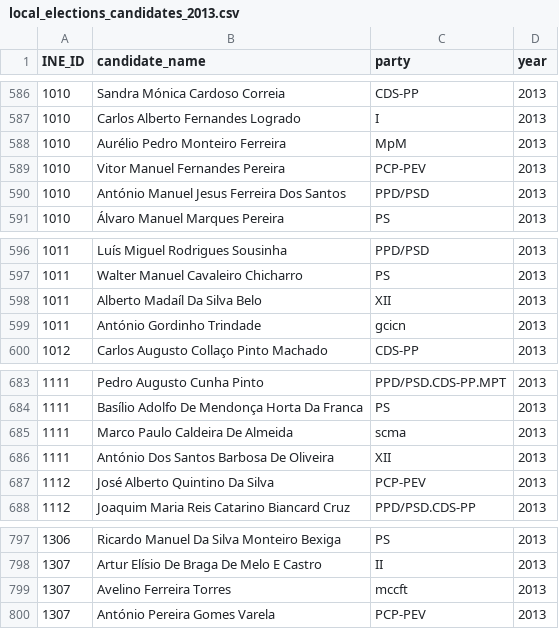
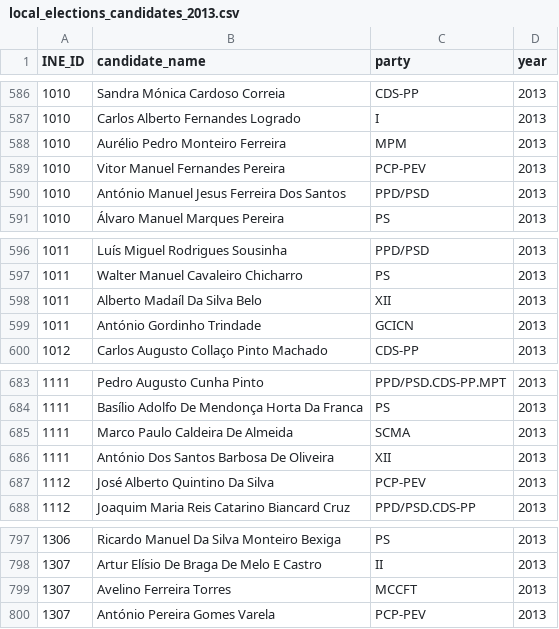
Before and after one commit to LLCampos/portugal-local-elections, a CSV file: data/processed_data/local_elections_candidates_2013.csv, drawn as a sheet; only a part is shown, gaps mark what is left out.

```diff
--- a/data/processed_data/local_elections_candidates_2013.csv
+++ b/data/processed_data/local_elections_candidates_2013.csv
@@ -587,3 +587,3 @@ INE_ID,candidate_name,party,year
 1010,Carlos Alberto Fernandes Logrado,I,2013
-1010,Aurélio Pedro Monteiro Ferreira,MpM,2013
+1010,Aurélio Pedro Monteiro Ferreira,MPM,2013
 1010,Vitor Manuel Fernandes Pereira,PCP-PEV,2013
@@ -598,3 +598,3 @@ INE_ID,candidate_name,party,year
 1011,Alberto Madaíl Da Silva Belo,XII,2013
-1011,António Gordinho Trindade,gcicn,2013
+1011,António Gordinho Trindade,GCICN,2013
 1012,Carlos Augusto Collaço Pinto Machado,CDS-PP,2013
@@ -684,3 +684,3 @@ INE_ID,candidate_name,party,year
 1111,Basílio Adolfo De Mendonça Horta Da Franca,PS,2013
-1111,Marco Paulo Caldeira De Almeida,scma,2013
+1111,Marco Paulo Caldeira De Almeida,SCMA,2013
 1111,António Dos Santos Barbosa De Oliveira,XII,2013
@@ -798,3 +798,3 @@ INE_ID,candidate_name,party,year
 1307,Artur Elísio De Braga De Melo E Castro,II,2013
-1307,Avelino Ferreira Torres,mccft,2013
+1307,Avelino Ferreira Torres,MCCFT,2013
 1307,António Pereira Gomes Varela,PCP-PEV,2013
```
Also changed, not shown: data/processed_data/local_elections_2013_results.csv, 6 other files.
